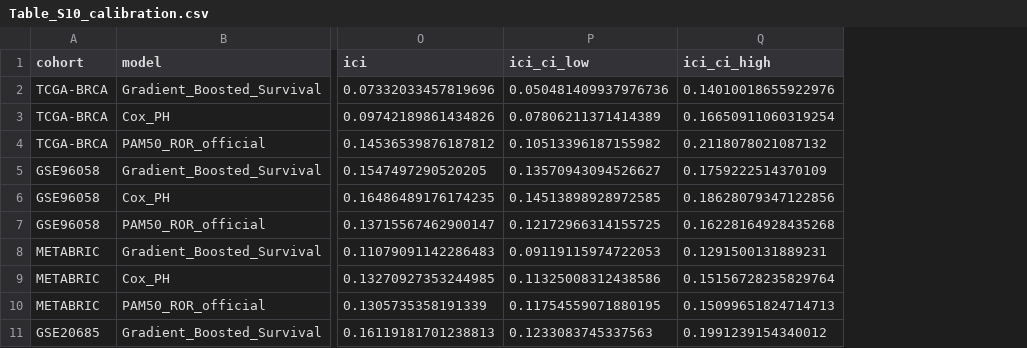
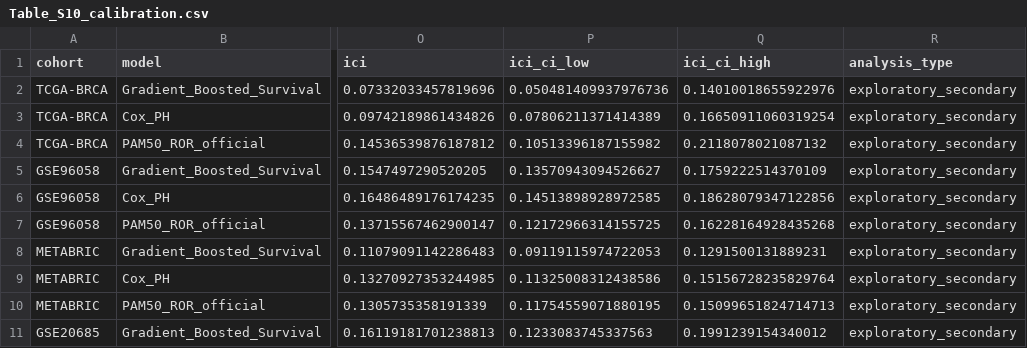
Before and after one commit to suhaanthayyil/BioInformed-BRCA-Risk, a CSV file: results/Table_S10_calibration.csv, drawn as a sheet; only a part is shown, gaps mark what is left out; the diff names each change by its address in the sheet, - before the commit and + after, or states it on an @@ line.

Commit message:
Label secondary analyses as exploratory + add event counts to forest plots
Reviewer R1.1/R3.3 (don't over-read secondary metrics) and R1.3/R1-minor
(report event counts; lack of superiority != no effect).

- Add analysis_type='exploratory_secondary' to Table_S8 (within-subtype),
  Table_S10 (calibration), Table_S11 (DCA), Table_S9; add
  interpretation='descriptive_signal_not_mechanistic' to Table_S13 stability
  (R1.6/R3.4) so the caveat travels with the artifact.
- Annotate the main and within-subtype forest plots with per-cohort event
  counts and relabel the pooled row "Pooled (random-effects, e=N)" — CI width,
  which drives the not-superior argument, is event-count driven.

All recomputed values unchanged; consistency check still 17/17.

```diff
--- a/results/Table_S10_calibration.csv
+++ b/results/Table_S10_calibration.csv
+column R (analysis_type), rows 2-11: all exploratory_secondary
```
Also changed, not shown: results/Table_S13_stability.csv, results/Table_S8_within_subtype_external.csv, 12 other files.
